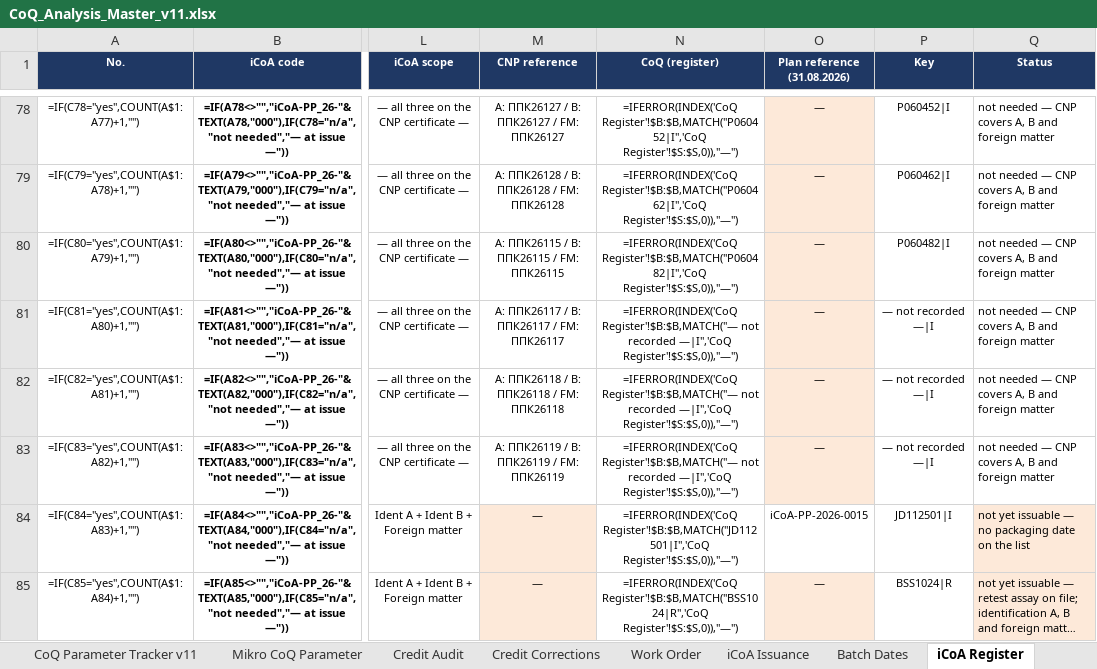
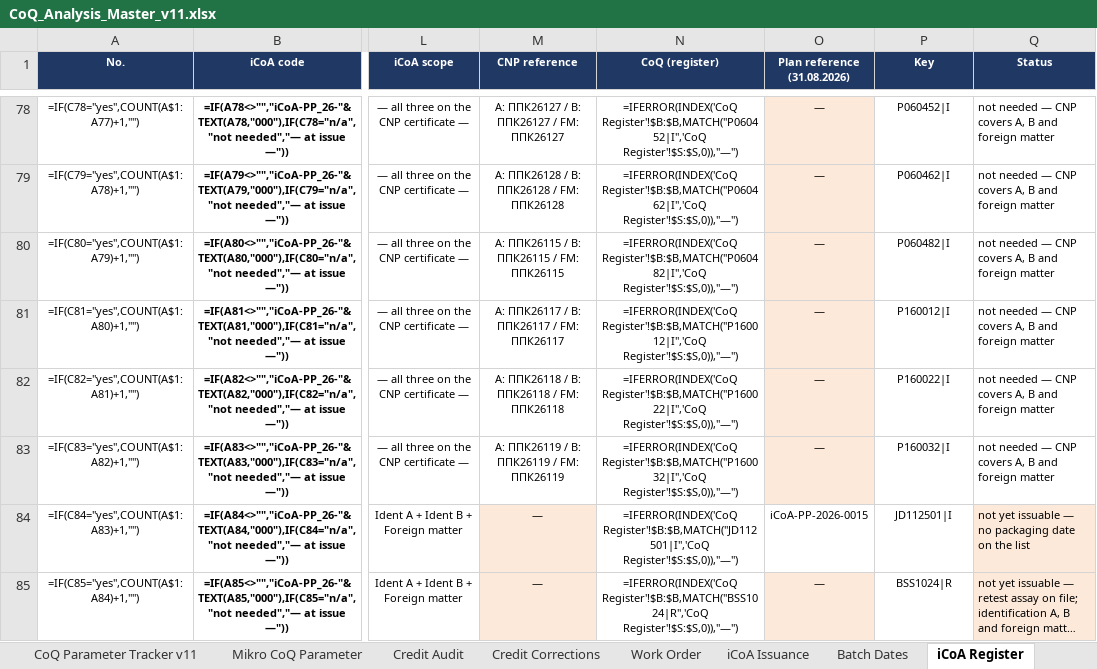
Before and after one commit to 3p4e/letta-stack, an Excel workbook: deliverables/qc_gap_analysis/tracker/CoQ_Analysis_Master_v11.xlsx, sheet iCoA Register, drawn as a sheet; only a part is shown, gaps mark what is left out; long unchanged cells end in …; values as stored, in another font and other column widths than the file's, no borders; formulas without a stored value are shown as written; table styles not drawn; the diff names each change by its address in the sheet, - before the commit and + after, or states it on an @@ line.

```diff
--- a/deliverables/qc_gap_analysis/tracker/CoQ_Analysis_Master_v11.xlsx (sheet iCoA Register)
+++ b/deliverables/qc_gap_analysis/tracker/CoQ_Analysis_Master_v11.xlsx (sheet iCoA Register)
-N81 (CoQ (register)): =IFERROR(INDEX('CoQ Register'!$B:$B,MATCH("— not recorded —|I",'CoQ Register'!$S:$S,0)),"—")
+N81 (CoQ (register)): =IFERROR(INDEX('CoQ Register'!$B:$B,MATCH("P160012|I",'CoQ Register'!$S:$S,0)),"—")
-P81 (Key): — not recorded —|I
+P81 (Key): P160012|I
-N82 (CoQ (register)): =IFERROR(INDEX('CoQ Register'!$B:$B,MATCH("— not recorded —|I",'CoQ Register'!$S:$S,0)),"—")
+N82 (CoQ (register)): =IFERROR(INDEX('CoQ Register'!$B:$B,MATCH("P160022|I",'CoQ Register'!$S:$S,0)),"—")
-P82 (Key): — not recorded —|I
+P82 (Key): P160022|I
-N83 (CoQ (register)): =IFERROR(INDEX('CoQ Register'!$B:$B,MATCH("— not recorded —|I",'CoQ Register'!$S:$S,0)),"—")
+N83 (CoQ (register)): =IFERROR(INDEX('CoQ Register'!$B:$B,MATCH("P160032|I",'CoQ Register'!$S:$S,0)),"—")
-P83 (Key): — not recorded —|I
+P83 (Key): P160032|I
```
Also changed, not shown: sheet CoQ Register, sheet iCoA Issuance, sheet Batch Coverage, sheet Credit Audit, deliverables/qc_gap_analysis/tracker/Issuance_Registers_prelim.xlsx, 3 other files.
